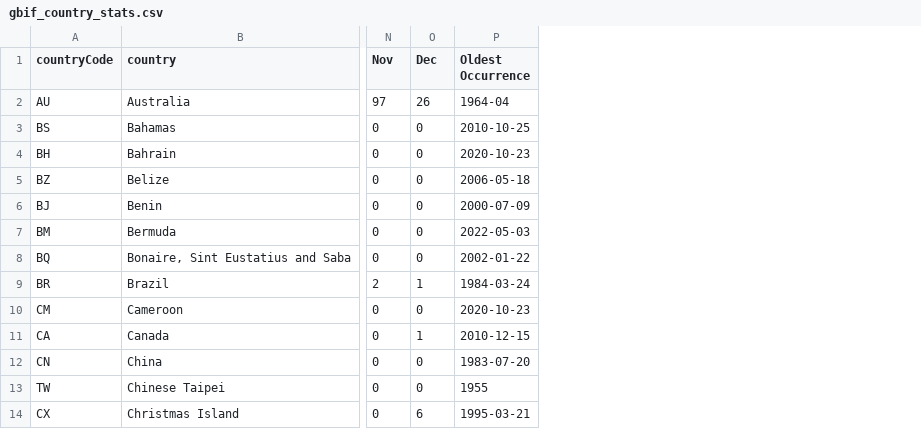
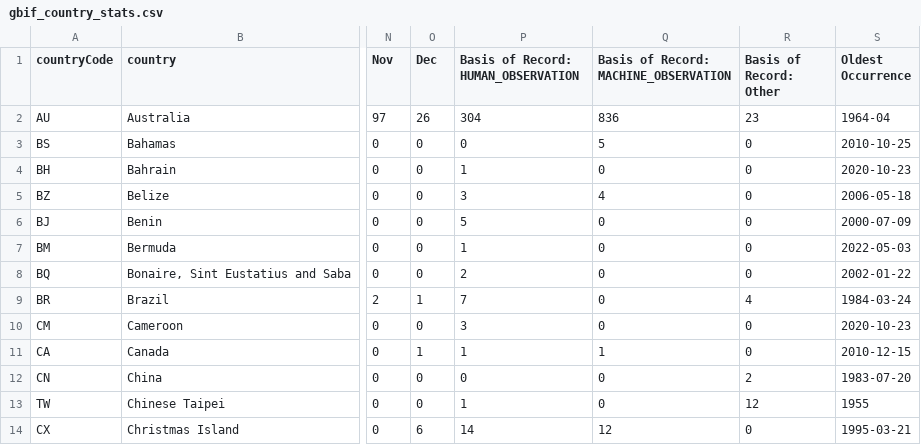
Before and after one commit to aadriien/whale-shark-site, a CSV file: outputs/gbif_country_stats.csv, drawn as a sheet; only a part is shown, gaps mark what is left out; the diff names each change by its address in the sheet, - before the commit and + after, or states it on an @@ line.

Commit message:
Added basisOfRecord metric to existing analyses

```diff
--- a/outputs/gbif_country_stats.csv
+++ b/outputs/gbif_country_stats.csv
+column P, rows 1-14: Basis of Record: HUMAN_OBSERVATION | 304 | 0 | 1 | 3 | 5 | 1 | 2 | 7 | 3 | 1 | 0 | 1 | 14
+column Q, rows 1-14: Basis of Record: MACHINE_OBSERVATION | 836 | 5 | 0 | 4 | 0 | 0 | 0 | 0 | 0 | 1 | 0 | 0 | 12
+column R (Basis of Record: Other), rows 2-14: 23 | 0 | 0 | 0 | 0 | 0 | 0 | 4 | 0 | 0 | 2 | 12 | 0
```
Also changed, not shown: outputs/gbif_calendar_stats.csv, outputs/gbif_continent_stats.csv, 2 other files.
